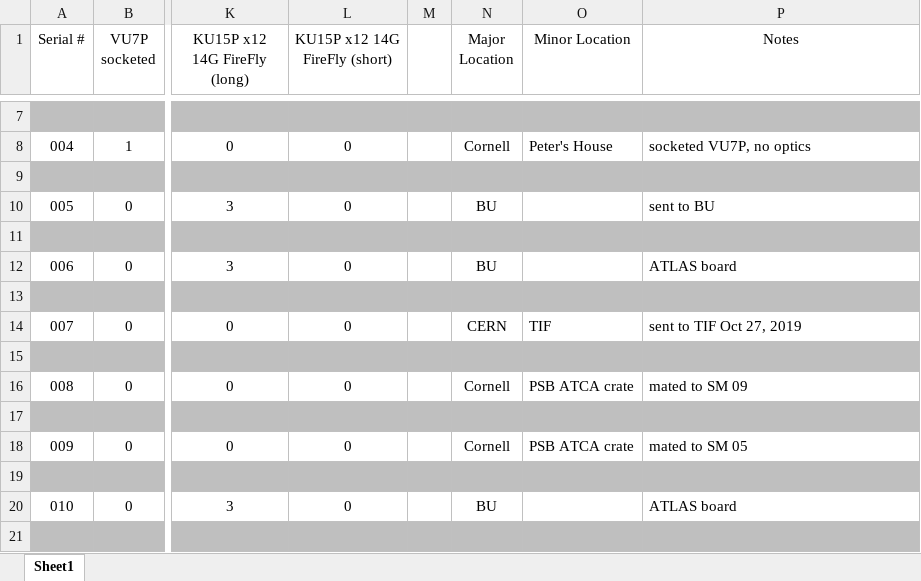
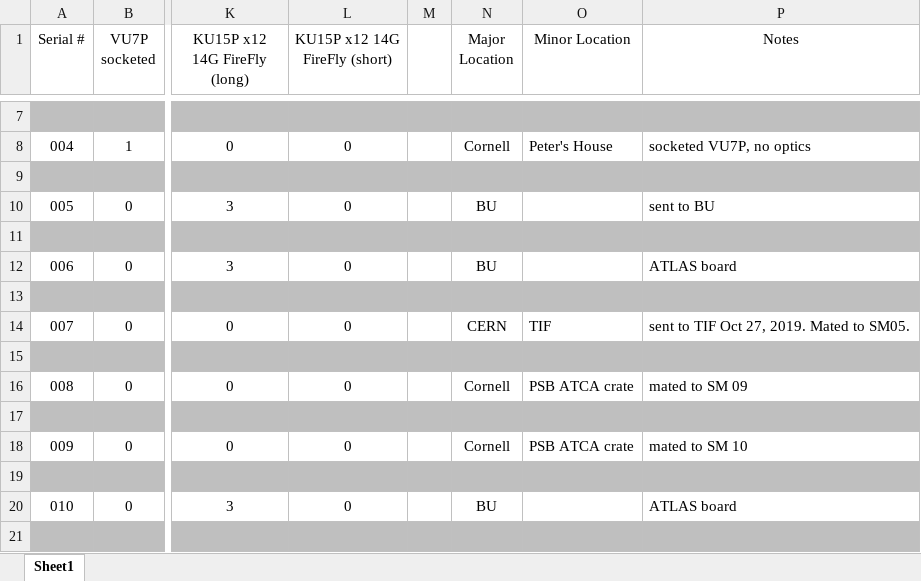
Before and after one commit to apollo-lhc/Cornell_CM_Rev1_HW, an Excel workbook: Docs/CM_inventory.xlsx, sheet Sheet1, drawn as a sheet; only a part is shown, gaps mark what is left out; values as stored, in another font and other column widths than the file's, no borders; the diff names each change by its address in the sheet, - before the commit and + after, or states it on an @@ line.

Commit message:
SM assignments

```diff
--- a/Docs/CM_inventory.xlsx (sheet Sheet1)
+++ b/Docs/CM_inventory.xlsx (sheet Sheet1)
-P14 (Notes): sent to TIF Oct 27, 2019
+P14 (Notes): sent to TIF Oct 27, 2019. Mated to SM05.
-P18 (Notes): mated to SM 05
+P18 (Notes): mated to SM 10
```
